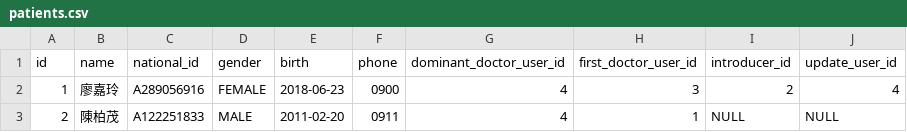
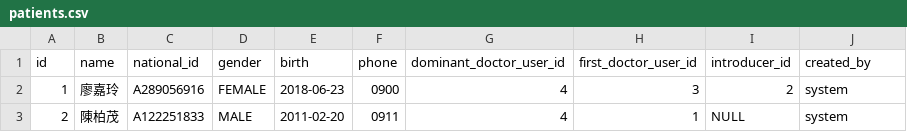
Before and after one commit to juliehung/totoro-version, a CSV file: src/main/resources/config/liquibase/patients.csv, drawn as a sheet.

```diff
--- a/src/main/resources/config/liquibase/patients.csv
+++ b/src/main/resources/config/liquibase/patients.csv
@@ -1,3 +1,3 @@
-id;name;national_id;gender;birth;phone;dominant_doctor_user_id;first_doctor_user_id;introducer_id;update_user_id
-1;廖嘉玲;A289056916;FEMALE;2018-06-23;0900;4;3;2;4
-2;陳柏茂;A122251833;MALE;2011-02-20;0911;4;1;NULL;NULL
+id;name;national_id;gender;birth;phone;dominant_doctor_user_id;first_doctor_user_id;introducer_id;created_by
+1;廖嘉玲;A289056916;FEMALE;2018-06-23;0900;4;3;2;system
+2;陳柏茂;A122251833;MALE;2011-02-20;0911;4;1;NULL;system
```
Also changed, not shown: 33 other files.
